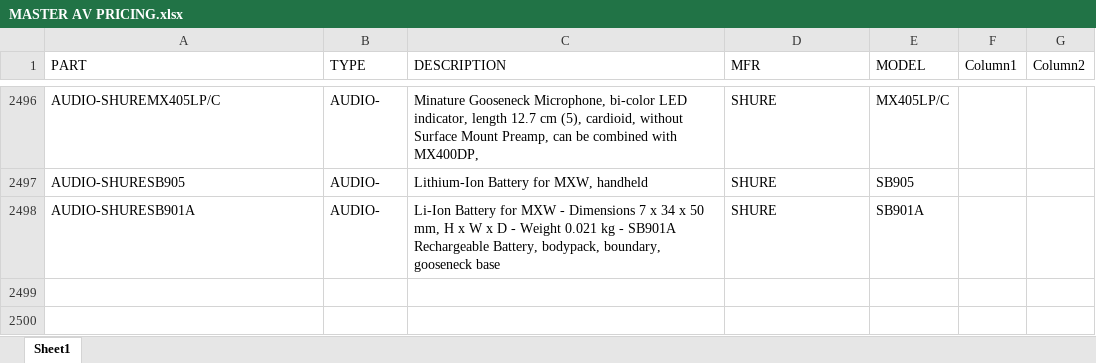
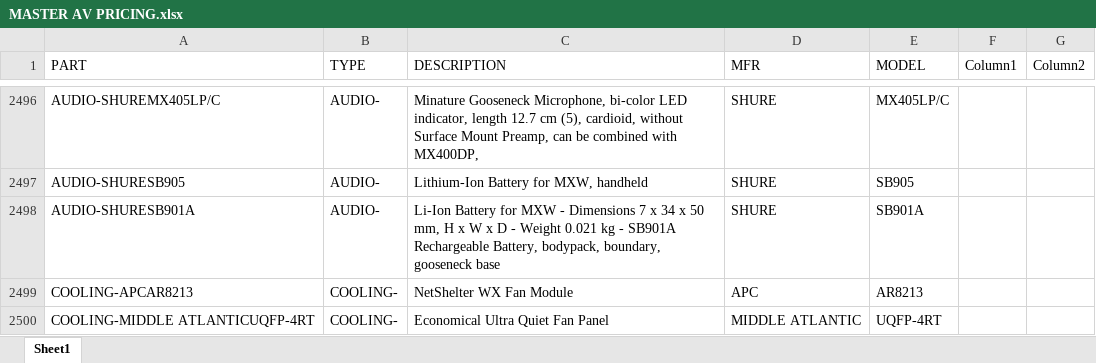
Before and after one commit to bruceb85/av_equipment_list, an Excel workbook: MASTER AV PRICING.xlsx, sheet Sheet1, drawn as a sheet; only a part is shown, gaps mark what is left out; values as stored, in another font and other column widths than the file's, no borders; conditional formats and table styles not drawn; the diff names each change by its address in the sheet, - before the commit and + after, or states it on an @@ line.

Commit message:
Update MASTER AV PRICING.xlsx

```diff
--- a/MASTER AV PRICING.xlsx (sheet Sheet1)
+++ b/MASTER AV PRICING.xlsx (sheet Sheet1)
+row 2499: COOLING-APCAR8213 | COOLING- | NetShelter WX Fan Module | APC | AR8213
+row 2500: COOLING-MIDDLE ATLANTICUQFP-4RT | COOLING- | Economical Ultra Quiet Fan Panel | MIDDLE ATLANTIC | UQFP-4RT
```
